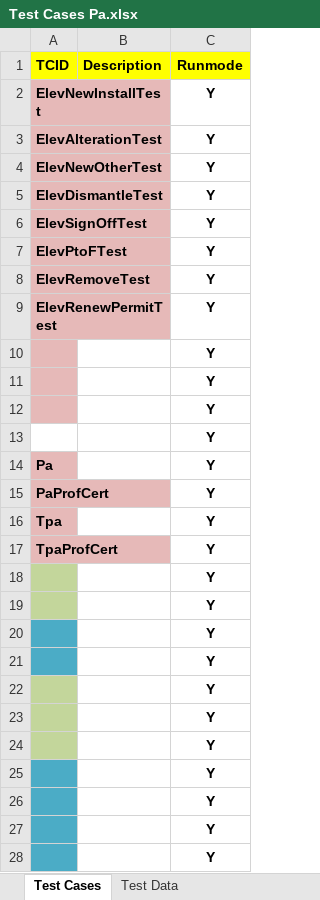
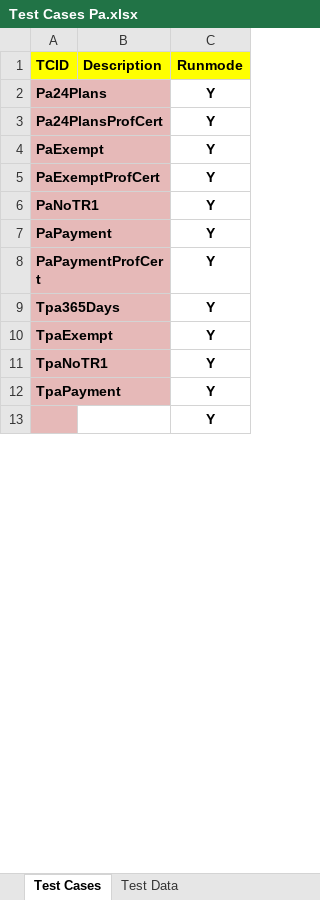
Before and after one commit to dobnowqa/all-projects, an Excel workbook: src/com/data/Test Cases Pa.xlsx, sheet Test Cases, drawn as a sheet; only a part is shown; values as stored, in another font and other column widths than the file's, no borders; removed rows and columns are numbered as before the commit, all else as after; the diff covers the shown part only; the diff names each change by its address in the sheet, - before the commit and + after, or states it on an @@ line.

```diff
--- a/src/com/data/Test Cases Pa.xlsx (sheet Test Cases)
+++ b/src/com/data/Test Cases Pa.xlsx (sheet Test Cases)
-A2 (TCID): ElevNewInstallTest
+A2 (TCID): Pa24Plans
-A3 (TCID): ElevAlterationTest
+A3 (TCID): Pa24PlansProfCert
-A4 (TCID): ElevNewOtherTest
+A4 (TCID): PaExempt
-A5 (TCID): ElevDismantleTest
+A5 (TCID): PaExemptProfCert
+row 6: PaNoTR1 |  | Y
-A7 (TCID): ElevSignOffTest
+A7 (TCID): PaPayment
-A8 (TCID): ElevPtoFTest
+A8 (TCID): PaPaymentProfCert
+row 9: Tpa365Days |  | Y
-A10 (TCID): ElevRemoveTest
+A10 (TCID): TpaExempt
+row 11: TpaNoTR1 |  | Y
-A12 (TCID): ElevRenewPermitTest
+A12 (TCID): TpaPayment
-row 11:  |  | Y
-row 12:  |  | Y
-row 13:  |  | Y
-row 14: Pa |  | Y
-row 15: PaProfCert |  | Y
-row 16: Tpa |  | Y
-row 17: TpaProfCert |  | Y
-row 18:  |  | Y
-row 19:  |  | Y
-row 20:  |  | Y
-row 21:  |  | Y
-row 22:  |  | Y
-row 23:  |  | Y
-row 24:  |  | Y
-row 25:  |  | Y
-row 26:  |  | Y
-row 27:  |  | Y
-row 28:  |  | Y
```
Also changed, not shown: 16 removed rows and cell formats elsewhere in this sheet, sheet Test Data, src/com/data/Test Cases Elc.xlsx, src/com/data/Test Cases Elv.xlsx, 23 other files.
